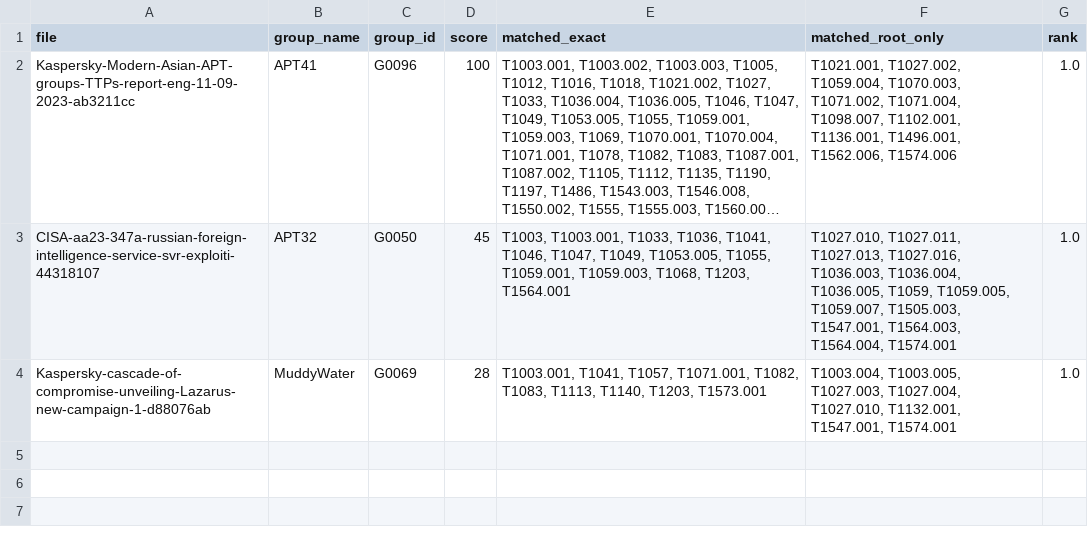
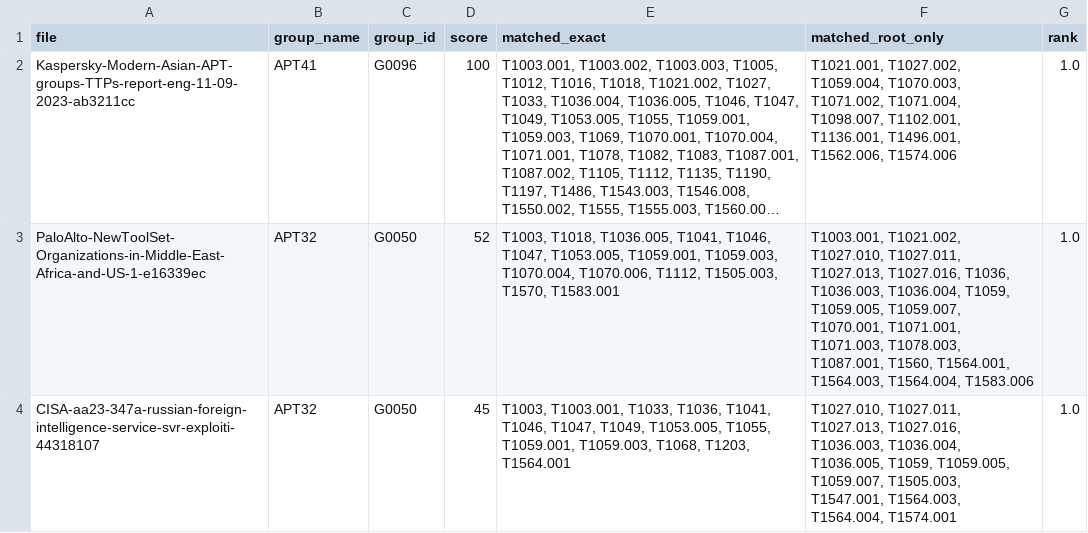
Before and after one commit to ProxyLeech/ICT3214-Sec-Analytics, a CSV file: matched_top3_rule.csv, drawn as a sheet; long unchanged cells end in …; removed rows and columns are numbered as before the commit, all else as after; the diff names each change by its address in the sheet, - before the commit and + after, or states it on an @@ line.

```diff
--- a/matched_top3_rule.csv
+++ b/matched_top3_rule.csv
+row 3: PaloAlto-NewToolSet-Organizations-in-Middle-East-Africa-and-US-1-e16339ec | APT32 | G0050 | 52 | T1003, T1018, T1036.005, T1041, T1046, T1047, T1053.005, T1059.001, T1059.003, T1070.004, T1070.006, T1112, T1505.003, T1570, T1583.001 | T1003.001, T1021.002, T1027.010, T1027.011, T1027.013, T1027.016, T1036, T1036.003, T1036.004, T1059, T1059.005, T1059.007, T1070.001, T1071.001, T1071.003, T1078.003, T1087.001, T1560, T1564.001, T1564.003, T1564.004, T1583.006 | 1.0
-row 4: Kaspersky-cascade-of-compromise-unveiling-Lazarus-new-campaign-1-d88076ab | MuddyWater | G0069 | 28 | T1003.001, T1041, T1057, T1071.001, T1082, T1083, T1113, T1140, T1203, T1573.001 | T1003.004, T1003.005, T1027.003, T1027.004, T1027.010, T1132.001, T1547.001, T1574.001 | 1.0
```
Also changed, not shown: 41 other files.
